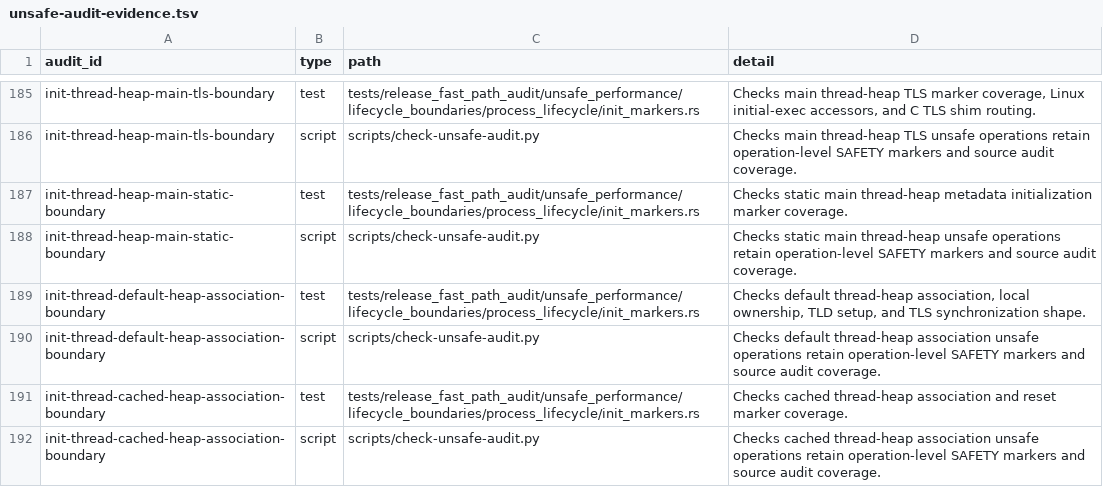
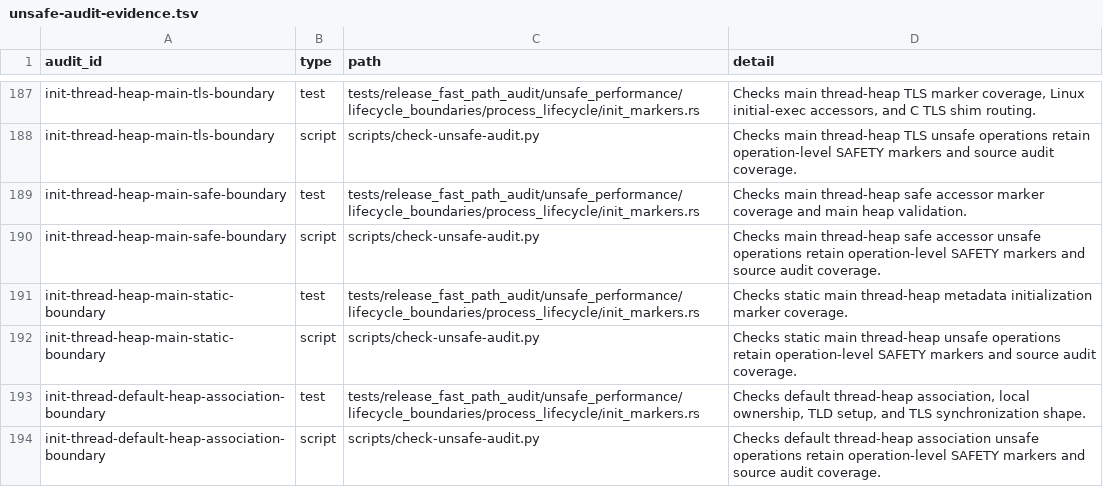
Before and after one commit to whb07/rimalloc, a TSV file: docs/unsafe-audit-evidence.tsv, drawn as a sheet; only a part is shown, gaps mark what is left out; the shorter side is filled out with more unchanged rows; the diff covers the shown part only; the diff names each change by its address in the sheet, - before the commit and + after, or states it on an @@ line.

```diff
--- a/docs/unsafe-audit-evidence.tsv
+++ b/docs/unsafe-audit-evidence.tsv
+row 189: init-thread-heap-main-safe-boundary | test | tests/release_fast_path_audit/unsafe_performance/lifecycle_boundaries/process_lifecycle/init_markers.rs | Checks main thread-heap safe accessor marker coverage and main heap validation.
+row 190: init-thread-heap-main-safe-boundary | script | scripts/check-unsafe-audit.py | Checks main thread-heap safe accessor unsafe operations retain operation-level SAFETY markers and source audit coverage.
```
Also changed, not shown: 24 added rows elsewhere in this file, 18 other files.
